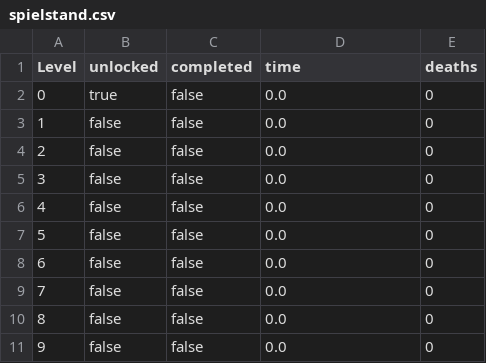
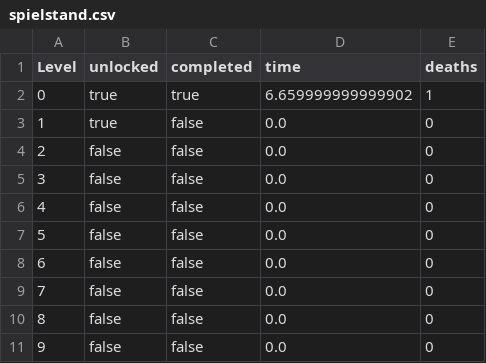
Before and after one commit to Loromy/Creepy-Property, a CSV file: src/resources/csv/Save/spielstand.csv, drawn as a sheet.

```diff
--- a/src/resources/csv/Save/spielstand.csv
+++ b/src/resources/csv/Save/spielstand.csv
@@ -1,4 +1,4 @@
 Level,unlocked,completed,time,deaths
-0,true,false,0.0,0
-1,false,false,0.0,0
+0,true,true,6.659999999999902,1
+1,true,false,0.0,0
 2,false,false,0.0,0
```
Also changed, not shown: src/resources/csv/maps/map1.csv, src/resources/csv/maps/map5.csv, 18 other files.
